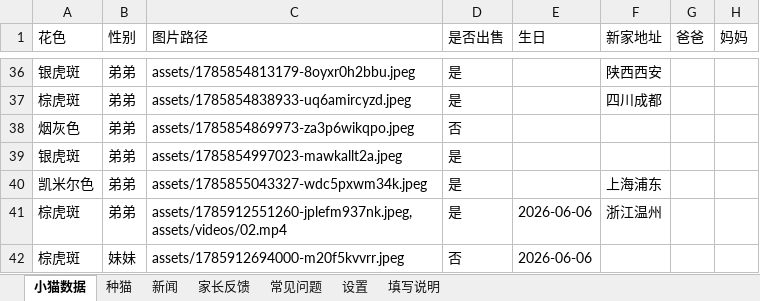
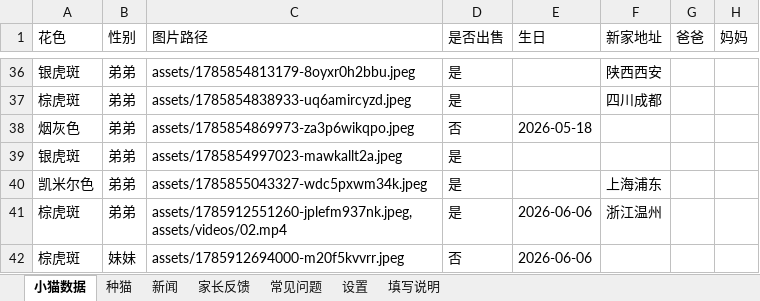
Before and after one commit to kuenmaoshe/kuenmaoshe.github.io, an Excel workbook: data/kittens.xlsx, sheet 小猫数据, drawn as a sheet; only a part is shown, gaps mark what is left out; values as stored, in another font and other column widths than the file's, no borders; the diff names each change by its address in the sheet, - before the commit and + after, or states it on an @@ line.

```diff
--- a/data/kittens.xlsx (sheet 小猫数据)
+++ b/data/kittens.xlsx (sheet 小猫数据)
-E38 (生日): (empty)
+E38 (生日): 2026-05-18
```
Also changed, not shown: 1 other file.
